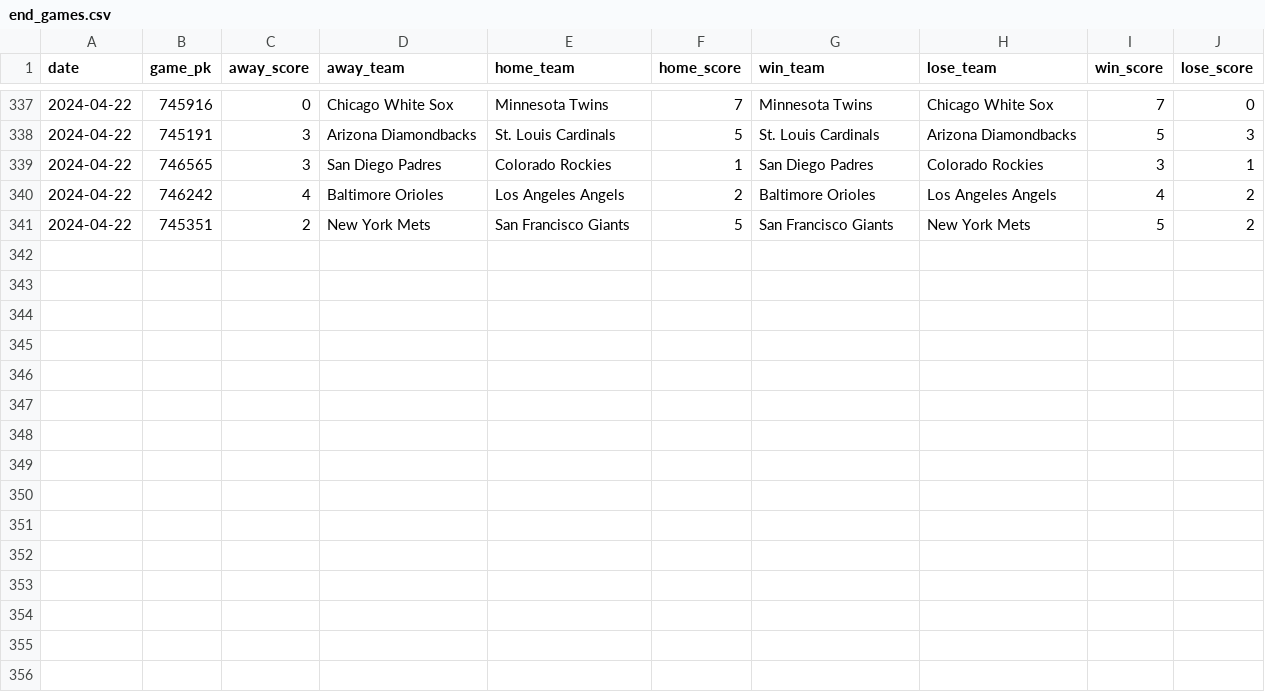
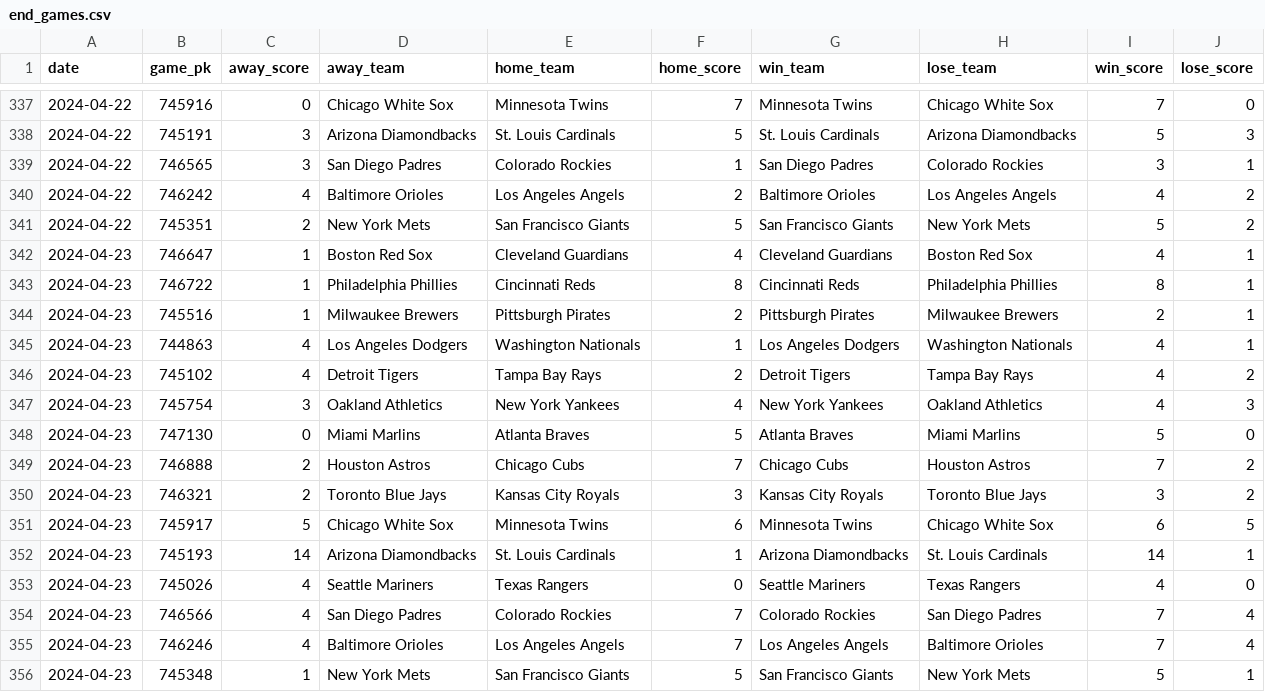
Before and after one commit to chadallison/mlb24, a CSV file: data/end_games.csv, drawn as a sheet; only a part is shown, gaps mark what is left out.

```diff
--- a/data/end_games.csv
+++ b/data/end_games.csv
@@ -341 +341,16 @@ date,game_pk,away_score,away_team,home_team,home_score,win_team,lose_team,win_sc
 2024-04-22,745351,2,New York Mets,San Francisco Giants,5,San Francisco Giants,New York Mets,5,2
+2024-04-23,746647,1,Boston Red Sox,Cleveland Guardians,4,Cleveland Guardians,Boston Red Sox,4,1
+2024-04-23,746722,1,Philadelphia Phillies,Cincinnati Reds,8,Cincinnati Reds,Philadelphia Phillies,8,1
+2024-04-23,745516,1,Milwaukee Brewers,Pittsburgh Pirates,2,Pittsburgh Pirates,Milwaukee Brewers,2,1
+2024-04-23,744863,4,Los Angeles Dodgers,Washington Nationals,1,Los Angeles Dodgers,Washington Nationals,4,1
+2024-04-23,745102,4,Detroit Tigers,Tampa Bay Rays,2,Detroit Tigers,Tampa Bay Rays,4,2
+2024-04-23,745754,3,Oakland Athletics,New York Yankees,4,New York Yankees,Oakland Athletics,4,3
+2024-04-23,747130,0,Miami Marlins,Atlanta Braves,5,Atlanta Braves,Miami Marlins,5,0
+2024-04-23,746888,2,Houston Astros,Chicago Cubs,7,Chicago Cubs,Houston Astros,7,2
+2024-04-23,746321,2,Toronto Blue Jays,Kansas City Royals,3,Kansas City Royals,Toronto Blue Jays,3,2
+2024-04-23,745917,5,Chicago White Sox,Minnesota Twins,6,Minnesota Twins,Chicago White Sox,6,5
+2024-04-23,745193,14,Arizona Diamondbacks,St. Louis Cardinals,1,Arizona Diamondbacks,St. Louis Cardinals,14,1
+2024-04-23,745026,4,Seattle Mariners,Texas Rangers,0,Seattle Mariners,Texas Rangers,4,0
+2024-04-23,746566,4,San Diego Padres,Colorado Rockies,7,Colorado Rockies,San Diego Padres,7,4
+2024-04-23,746246,4,Baltimore Orioles,Los Angeles Angels,7,Los Angeles Angels,Baltimore Orioles,7,4
+2024-04-23,745348,1,New York Mets,San Francisco Giants,5,San Francisco Giants,New York Mets,5,1
```
Also changed, not shown: 11 other files.
